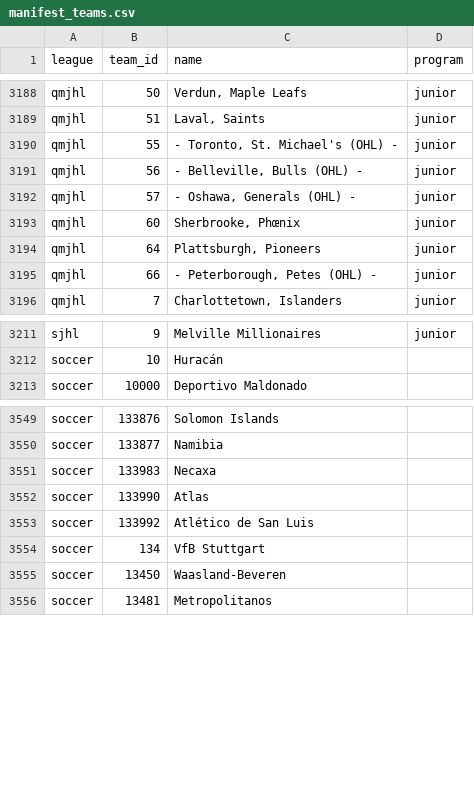
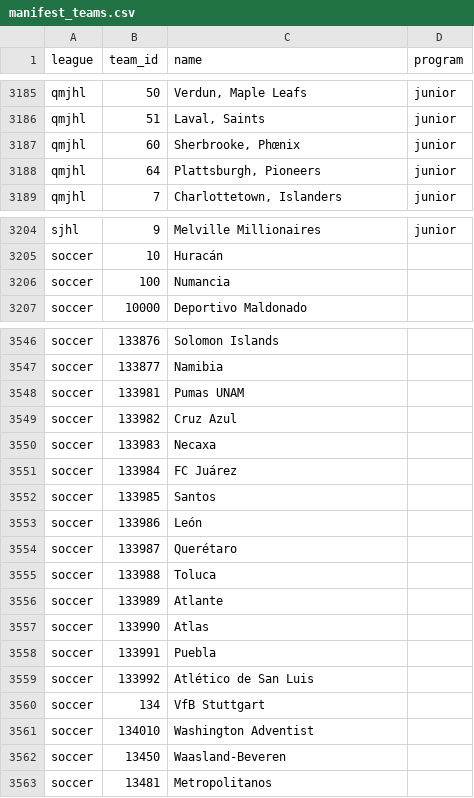
Before and after one commit to sportsdataverse/sdvplot, a CSV file: data-raw/manifest_teams.csv, drawn as a sheet; only a part is shown, gaps mark what is left out; removed rows and columns are numbered as before the commit, all else as after; the diff covers the shown part only; the diff names each change by its address in the sheet, - before the commit and + after, or states it on an @@ line.

```diff
--- a/data-raw/manifest_teams.csv
+++ b/data-raw/manifest_teams.csv
-row 3190: qmjhl | 55 | - Toronto, St. Michael's (OHL) - | junior
-row 3191: qmjhl | 56 | - Belleville, Bulls (OHL) - | junior
-row 3192: qmjhl | 57 | - Oshawa, Generals (OHL) - | junior
-row 3195: qmjhl | 66 | - Peterborough, Petes (OHL) - | junior
+row 3206: soccer | 100 | Numancia
+row 3548: soccer | 133981 | Pumas UNAM
+row 3549: soccer | 133982 | Cruz Azul
+row 3551: soccer | 133984 | FC Juárez
+row 3552: soccer | 133985 | Santos
+row 3553: soccer | 133986 | León
+row 3554: soccer | 133987 | Querétaro
+row 3555: soccer | 133988 | Toluca
+row 3556: soccer | 133989 | Atlante
+row 3558: soccer | 133991 | Puebla
+row 3561: soccer | 134010 | Washington Adventist
```
Also changed, not shown: 39 added rows, 3 removed rows and 19 edited cells elsewhere in this file, data-raw/espn_colors.csv, data-raw/espn_teams.csv, 12 other files.
